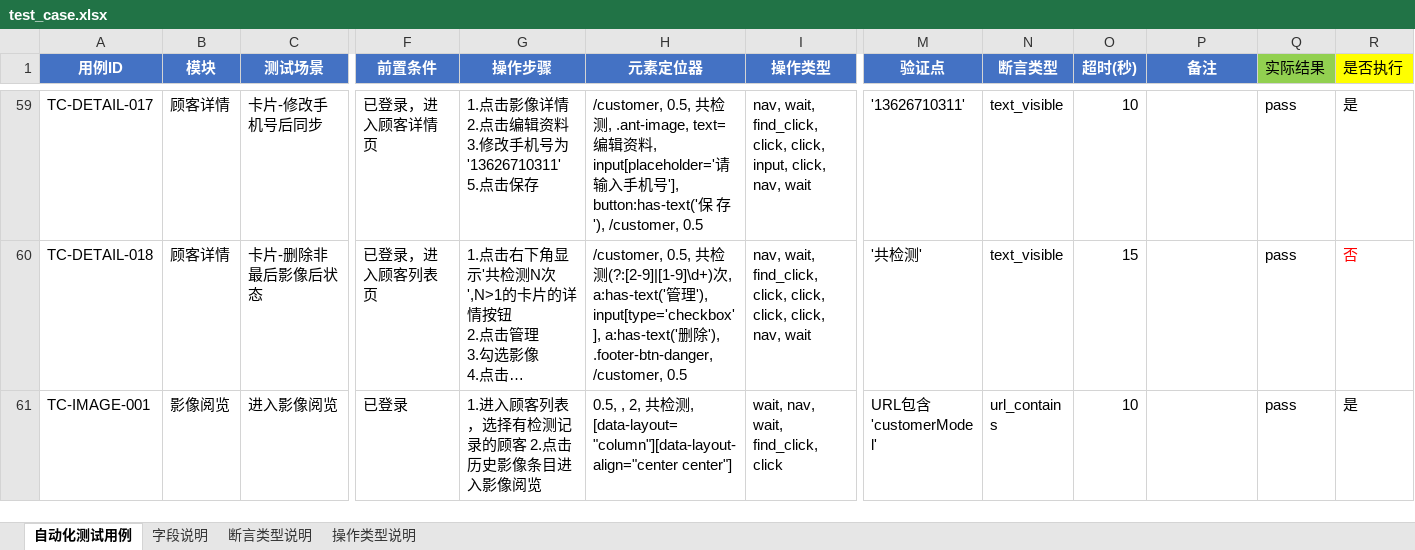
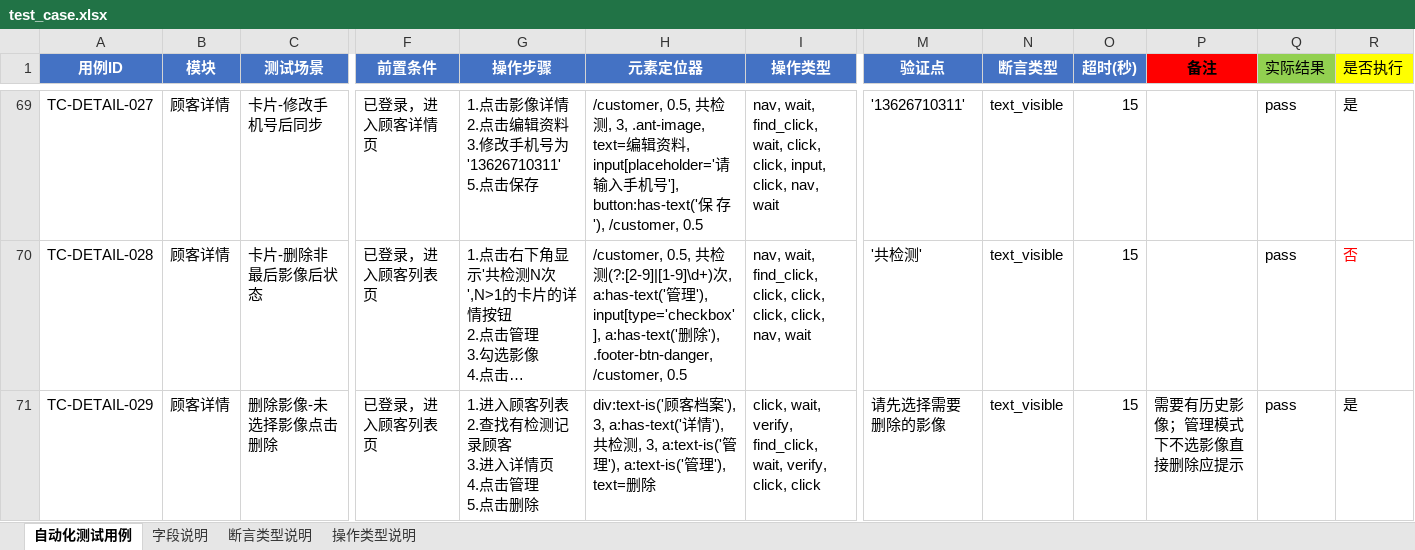
Before and after one commit to ZMAX-A/web, an Excel workbook: test_cases/test_case.xlsx, sheet 自动化测试用例, drawn as a sheet; only a part is shown, gaps mark what is left out; the shorter side is filled out with more unchanged rows; long unchanged cells end in …; values as stored, in another font and other column widths than the file's, no borders; addresses are those after the commit; rows hold the shown columns only; ↵ is a line break in a cell; the diff covers the shown part only; the diff names each change by its address in the sheet, - before the commit and + after, or states it on an @@ line.

```diff
--- a/test_cases/test_case.xlsx (sheet 自动化测试用例)
+++ b/test_cases/test_case.xlsx (sheet 自动化测试用例)
@@ P1 fill: #4472C4 → #FF0000, text colour: #FFFFFF → black @@
-A69 (用例ID): TC-DETAIL-017
+A69 (用例ID): TC-DETAIL-027
-H69 (元素定位器): …测, .ant-image, text=…
+H69 (元素定位器): …测, 3, .ant-image, text=…
-I69 (操作类型): …wait, find_click, click, click,…
+I69 (操作类型): …wait, find_click, wait, click, click,…
-O69 (超时(秒)): 10
+O69 (超时(秒)): 15
-A70 (用例ID): TC-DETAIL-018
+A70 (用例ID): TC-DETAIL-028
+row 71: TC-DETAIL-029 | 顾客详情 | 删除影像-未选择影像点击删除 | 已登录，进入顾客列表页 | 1.进入顾客列表 ↵ 2.查找有检测记录顾客 ↵ 3.进入详情页 ↵ 4.点击管理 ↵ 5.点击删除 | div:text-is('顾客档案'), 3, a:has-text('详情'), 共检测, 3, a:text-is('管理'), a:text-is('管理'), text=删除 | click, wait, verify, find_click, wait, verify, click, click | 请先选择需要删除的影像 | text_visible | 15 | 需要有历史影像；管理模式下不选影像直接删除应提示 | pass | 是
```
Also changed, not shown: 18 added rows, 72 edited cells and cell formats elsewhere in this sheet, 13 other files.
